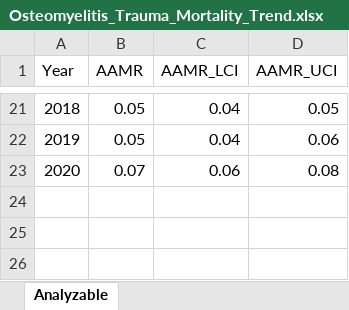
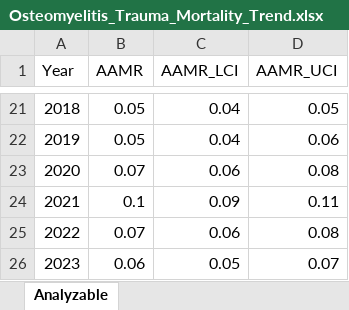
Before and after one commit to k-sanaka/cdcwonder_osteomyelitis, an Excel workbook: Data/Osteomyelitis_Trauma_Mortality_Trend.xlsx, sheet Analyzable, drawn as a sheet; only a part is shown, gaps mark what is left out; values as stored, in another font and other column widths than the file's, no borders; the diff names each change by its address in the sheet, - before the commit and + after, or states it on an @@ line.

```diff
--- a/Data/Osteomyelitis_Trauma_Mortality_Trend.xlsx (sheet Analyzable)
+++ b/Data/Osteomyelitis_Trauma_Mortality_Trend.xlsx (sheet Analyzable)
+row 24: 2021 | 0.1 | 0.09 | 0.11
+row 25: 2022 | 0.07 | 0.06 | 0.08
+row 26: 2023 | 0.06 | 0.05 | 0.07
```
Also changed, not shown: Data/Osteomyelitis_Diabetes_Mortality_Trend.xlsx, Data/Osteomyelitis_PVD_Mortality_Trend.xlsx, 45 other files.
